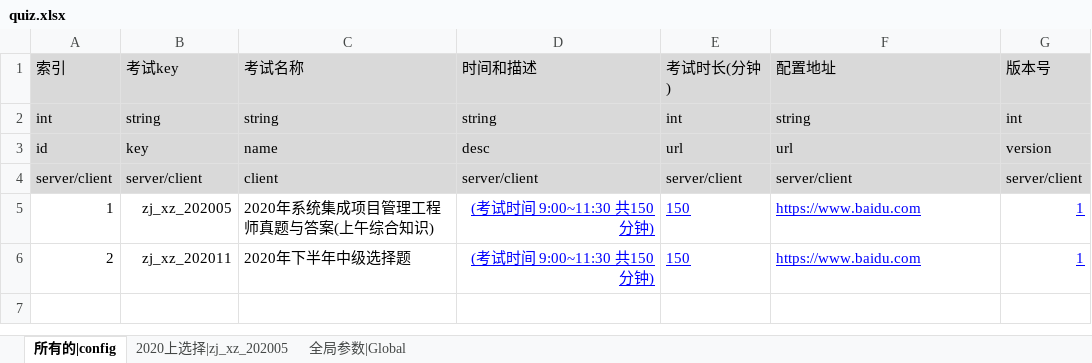
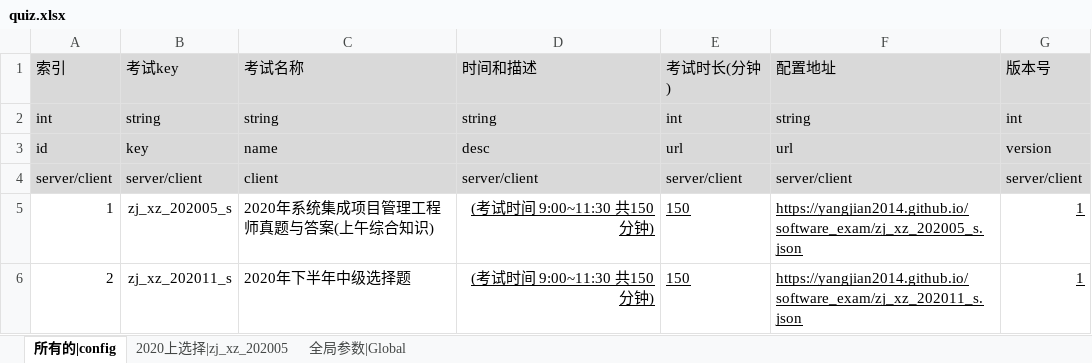
Before and after one commit to YangJian2014/software_exam, an Excel workbook: quiz.xlsx, sheet 所有的|config, drawn as a sheet; values as stored, in another font and other column widths than the file's, no borders; the diff names each change by its address in the sheet, - before the commit and + after, or states it on an @@ line.

```diff
--- a/quiz.xlsx (sheet 所有的|config)
+++ b/quiz.xlsx (sheet 所有的|config)
-B5 (考试key): zj_xz_202005
+B5 (考试key): zj_xz_202005_s
-D5:G6 text colour: #0000FF
+D5:G6 text colour: black
-F5 (配置地址): https://www.baidu.com
+F5 (配置地址): https://yangjian2014.github.io/software_exam/zj_xz_202005_s.json
-B6 (考试key): zj_xz_202011
+B6 (考试key): zj_xz_202011_s
-F6 (配置地址): https://www.baidu.com
+F6 (配置地址): https://yangjian2014.github.io/software_exam/zj_xz_202011_s.json
```
Also changed, not shown: sheet 2020上选择|zj_xz_202005, 1 other file.
